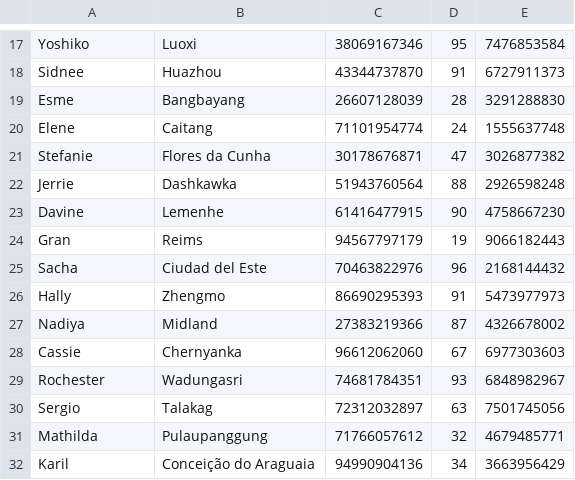
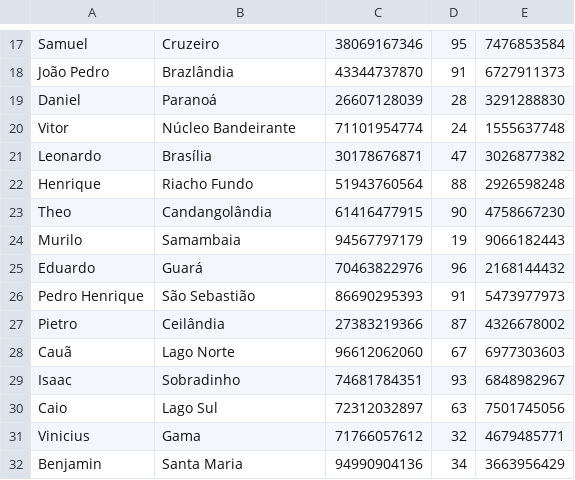
Before and after one commit to EDAII/Lista3_AndreGoretti_IanRocha, a CSV file: contatos.csv, drawn as a sheet; only a part is shown, gaps mark what is left out; the diff covers the shown part only; the diff names each change by its address in the sheet, - before the commit and + after, or states it on an @@ line.

```diff
--- a/contatos.csv
+++ b/contatos.csv
-A17: Yoshiko
+A17: Samuel
-B17: Luoxi
+B17: Cruzeiro
-A18: Sidnee
+A18: João Pedro
-B18: Huazhou
+B18: Brazlândia
-A19: Esme
+A19: Daniel
-B19: Bangbayang
+B19: Paranoá
-A20: Elene
+A20: Vitor
-B20: Caitang
+B20: Núcleo Bandeirante
-A21: Stefanie
+A21: Leonardo
-B21: Flores da Cunha
+B21: Brasília
-A22: Jerrie
+A22: Henrique
-B22: Dashkawka
+B22: Riacho Fundo
-A23: Davine
+A23: Theo
-B23: Lemenhe
+B23: Candangolândia
-A24: Gran
+A24: Murilo
-B24: Reims
+B24: Samambaia
-A25: Sacha
+A25: Eduardo
-B25: Ciudad del Este
+B25: Guará
-A26: Hally
+A26: Pedro Henrique
-B26: Zhengmo
+B26: São Sebastião
-A27: Nadiya
+A27: Pietro
-B27: Midland
+B27: Ceilândia
-A28: Cassie
+A28: Cauã
-B28: Chernyanka
+B28: Lago Norte
-A29: Rochester
+A29: Isaac
-B29: Wadungasri
+B29: Sobradinho
-A30: Sergio
+A30: Caio
-B30: Talakag
+B30: Lago Sul
-A31: Mathilda
+A31: Vinicius
-B31: Pulaupanggung
+B31: Gama
-A32: Karil
+A32: Benjamin
-B32: Conceição do Araguaia
+B32: Santa Maria
```
Also changed, not shown: 168 edited cells elsewhere in this file, 1 other file.
